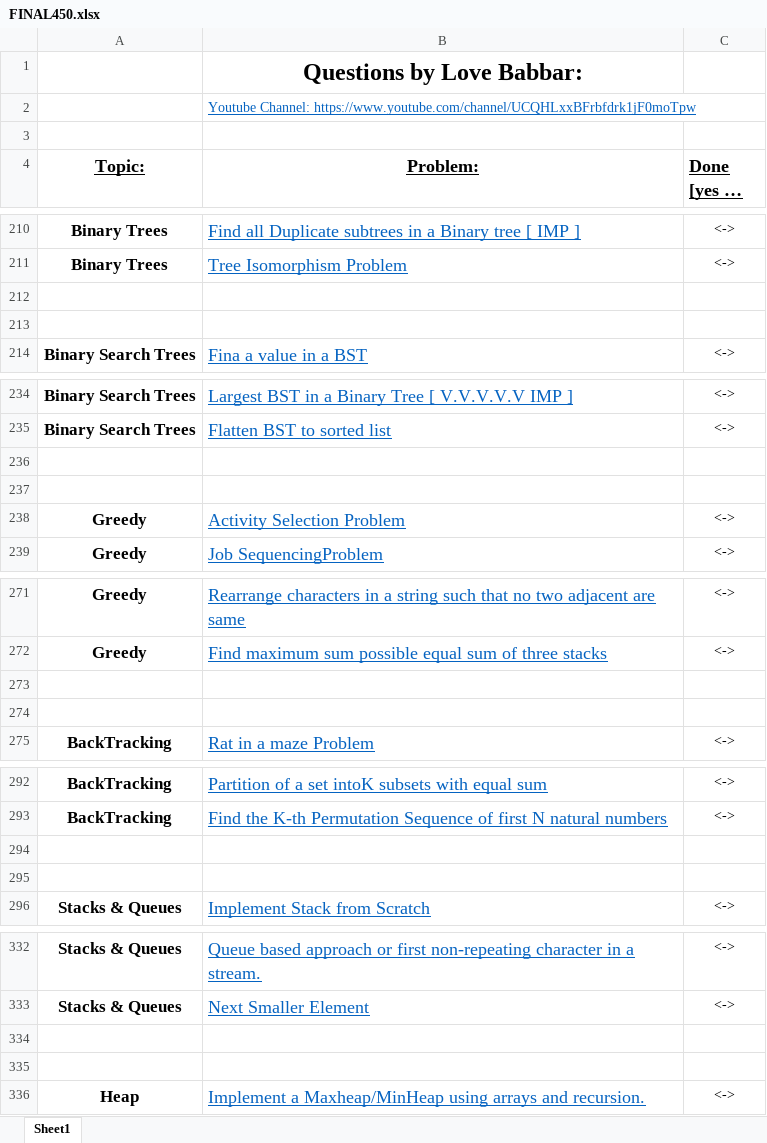
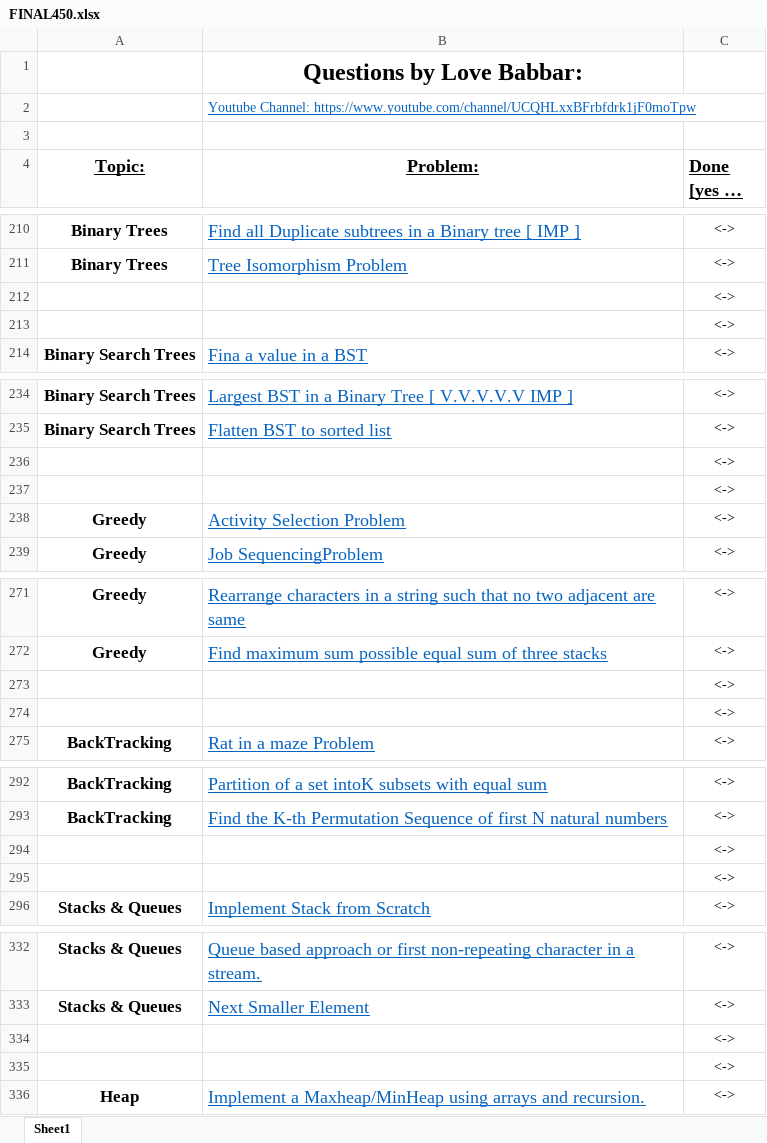
Before and after one commit to dikshant-dwivedi/DSA, an Excel workbook: FINAL450.xlsx, sheet Sheet1, drawn as a sheet; only a part is shown, gaps mark what is left out; long unchanged cells end in …; values as stored, in another font and other column widths than the file's, no borders; the diff covers the shown part only; the diff names each change by its address in the sheet, - before the commit and + after, or states it on an @@ line.

```diff
--- a/FINAL450.xlsx (sheet Sheet1)
+++ b/FINAL450.xlsx (sheet Sheet1)
-C212:C213 (Done [yes or no]): (empty)
+C212:C213 (Done [yes or no]): <->
-C236:C237 (Done [yes or no]): (empty)
+C236:C237 (Done [yes or no]): <->
-C273:C274 (Done [yes or no]): (empty)
+C273:C274 (Done [yes or no]): <->
-C294:C295 (Done [yes or no]): (empty)
+C294:C295 (Done [yes or no]): <->
-C334:C335 (Done [yes or no]): (empty)
+C334:C335 (Done [yes or no]): <->
```
Also changed, not shown: 19 edited cells elsewhere in this sheet, 1 other file.
